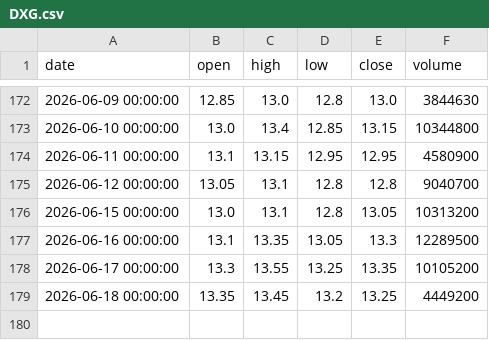
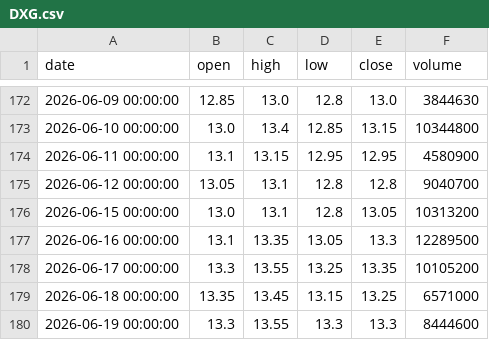
Before and after one commit to ALuong81/Find, a CSV file: data/market/DXG.csv, drawn as a sheet; only a part is shown, gaps mark what is left out.

```diff
--- a/data/market/DXG.csv
+++ b/data/market/DXG.csv
@@ -178,2 +178,3 @@ date,open,high,low,close,volume
 2026-06-17 00:00:00,13.3,13.55,13.25,13.35,10105200
-2026-06-18 00:00:00,13.35,13.45,13.2,13.25,4449200
+2026-06-18 00:00:00,13.35,13.45,13.15,13.25,6571000
+2026-06-19 00:00:00,13.3,13.55,13.3,13.3,8444600
```
Also changed, not shown: data/market/AGR.csv, data/market/BAF.csv, 17 other files.
